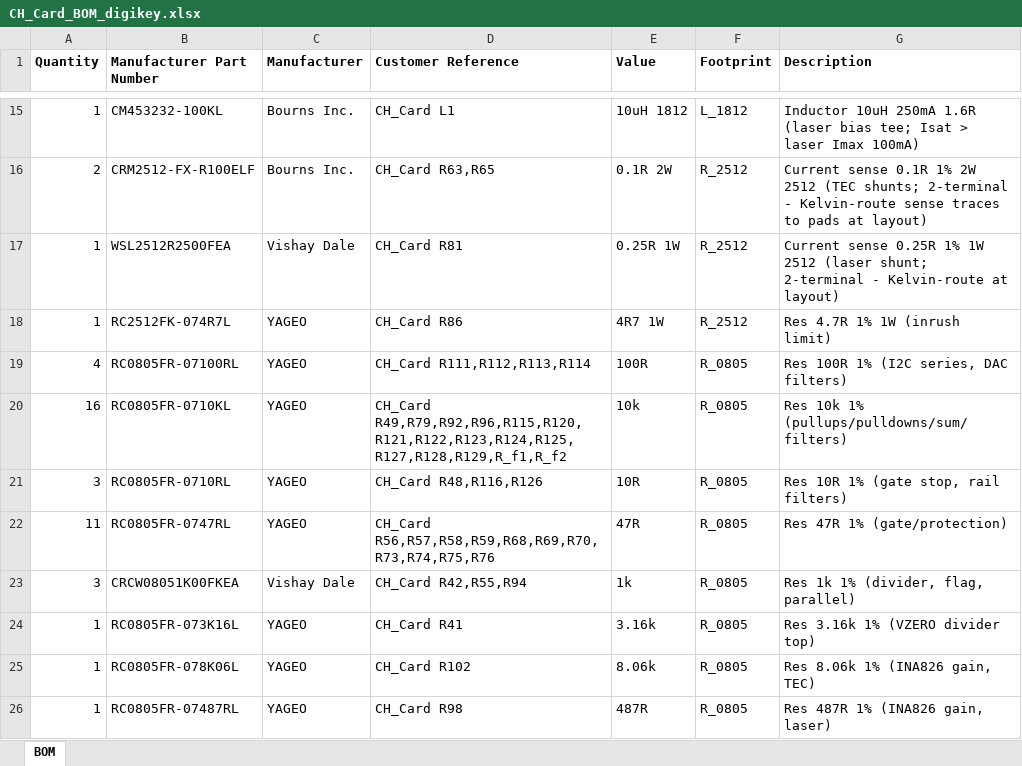
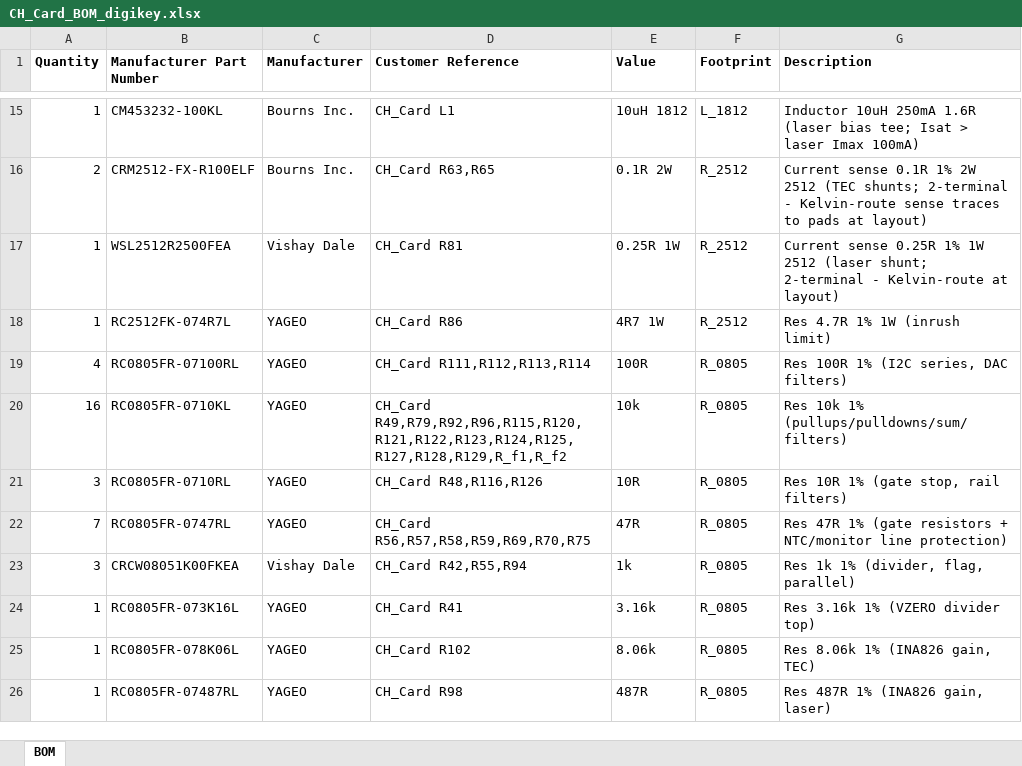
Before and after one commit to scular-HCC/DualLaserPDHDriver, an Excel workbook: Lasser_Driver_v5/CH_Card/CH_Card_BOM_digikey.xlsx, sheet BOM, drawn as a sheet; only a part is shown, gaps mark what is left out; values as stored, in another font and other column widths than the file's, no borders; the diff covers the shown part only; the diff names each change by its address in the sheet, - before the commit and + after, or states it on an @@ line.

```diff
--- a/Lasser_Driver_v5/CH_Card/CH_Card_BOM_digikey.xlsx (sheet BOM)
+++ b/Lasser_Driver_v5/CH_Card/CH_Card_BOM_digikey.xlsx (sheet BOM)
-A22 (Quantity): 11
+A22 (Quantity): 7
-D22 (Customer Reference): CH_Card R56,R57,R58,R59,R68,R69,R70,R73,R74,R75,R76
+D22 (Customer Reference): CH_Card R56,R57,R58,R59,R69,R70,R75
-G22 (Description): Res 47R 1% (gate/protection)
+G22 (Description): Res 47R 1% (gate resistors + NTC/monitor line protection)
```
Also changed, not shown: 8 added rows, 1 removed row and 3 edited cells elsewhere in this sheet, Lasser_Driver_v5/CH_Card/CH_Card_BOM_digikey_priced.xlsx, 10 other files.
